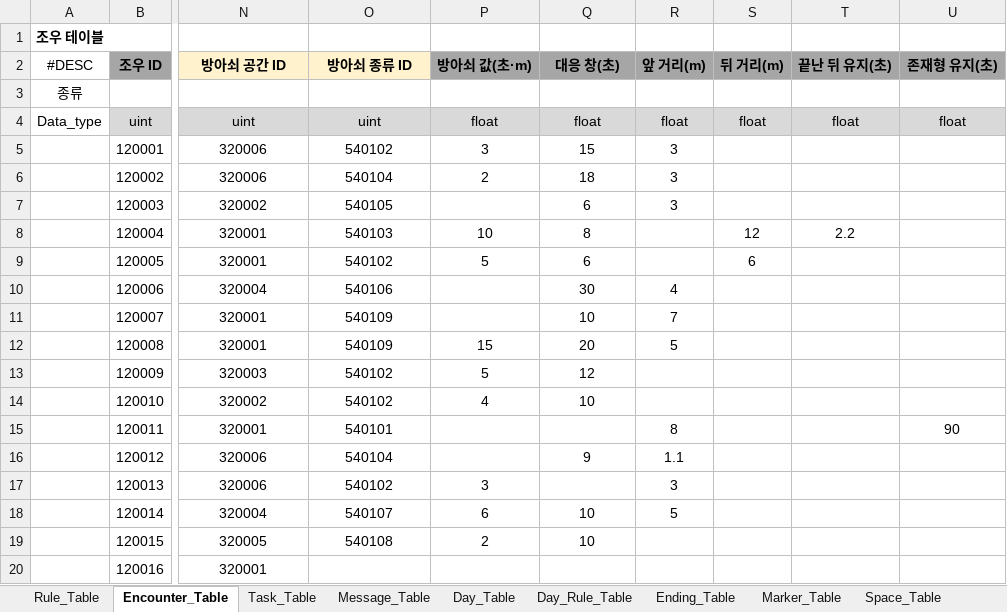
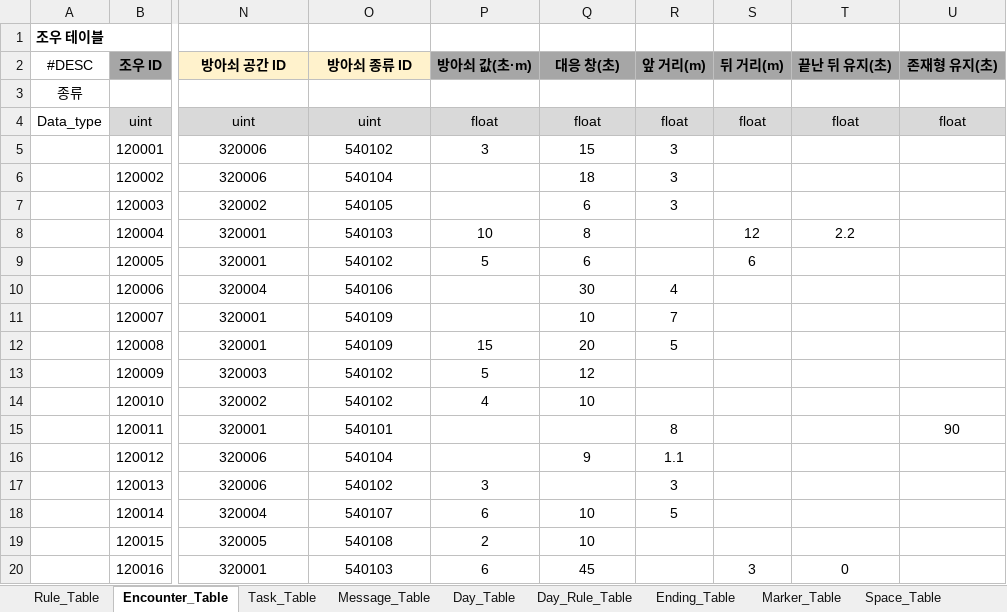
Before and after one commit to KimJinsun610/NCAI_BrokenCompass, an Excel workbook: horror house/DesignData/INSTRUCTION_DT_v6.xlsx, sheet Encounter_Table, drawn as a sheet; only a part is shown, gaps mark what is left out; values as stored, in another font and other column widths than the file's, no borders; the diff names each change by its address in the sheet, - before the commit and + after, or states it on an @@ line.

Commit message:
수칙 판정 수치·조우 방아쇠 수치를 Rule/Encounter 표에서 읽기(값 변화 0)

```diff
--- a/horror house/DesignData/INSTRUCTION_DT_v6.xlsx (sheet Encounter_Table)
+++ b/horror house/DesignData/INSTRUCTION_DT_v6.xlsx (sheet Encounter_Table)
-P6 (방아쇠 값(초·m)): 2
+P6 (방아쇠 값(초·m)): (empty)
-O20 (방아쇠 종류 ID): (empty)
+O20 (방아쇠 종류 ID): 540103
-P20 (방아쇠 값(초·m)): (empty)
+P20 (방아쇠 값(초·m)): 6
-Q20 (대응 창(초)): (empty)
+Q20 (대응 창(초)): 45
-S20 (뒤 거리(m)): (empty)
+S20 (뒤 거리(m)): 3
-T20 (끝난 뒤 유지(초)): (empty)
+T20 (끝난 뒤 유지(초)): 0
```
Also changed, not shown: sheet Day_Table, sheet Rule_Table, 13 other files.
